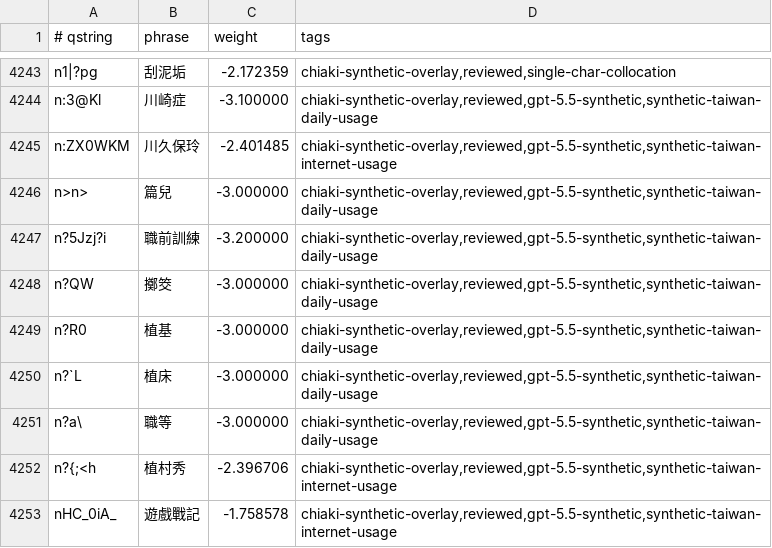
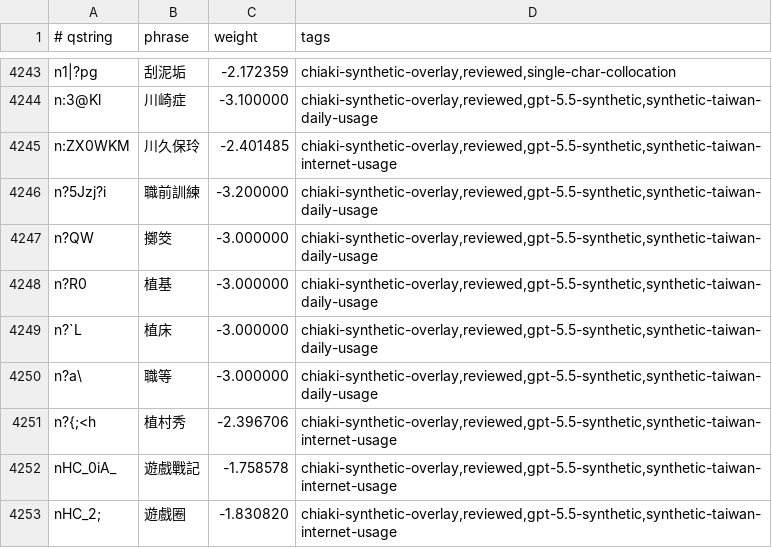
Before and after one commit to chiakich/ChiaKey-Lexicon, a TSV file: sources/chiaki-modern-overlay/unigrams.tsv, drawn as a sheet; only a part is shown, gaps mark what is left out; the shorter side is filled out with more unchanged rows; the diff names each change by its address in the sheet, - before the commit and + after, or states it on an @@ line.

```diff
--- a/sources/chiaki-modern-overlay/unigrams.tsv
+++ b/sources/chiaki-modern-overlay/unigrams.tsv
-row 4246: n>n> | 篇兒 | -3.000000 | chiaki-synthetic-overlay,reviewed,gpt-5.5-synthetic,synthetic-taiwan-daily-usage
```
Also changed, not shown: sources/chiaki-modern-overlay/explicit.tsv, sources/chiaki-modern-overlay/reading-supplements.tsv.
